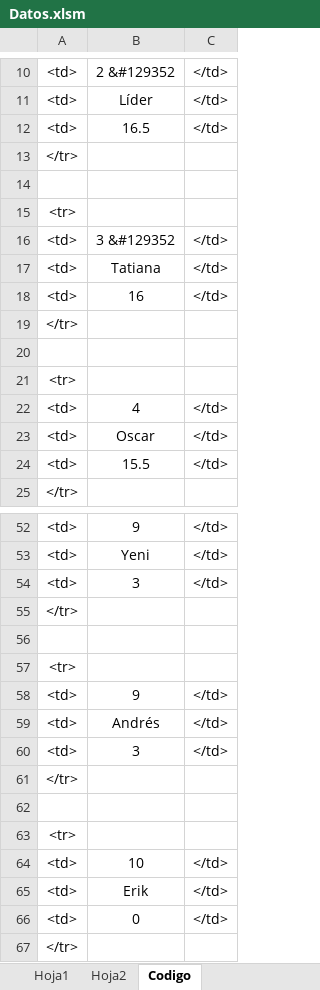
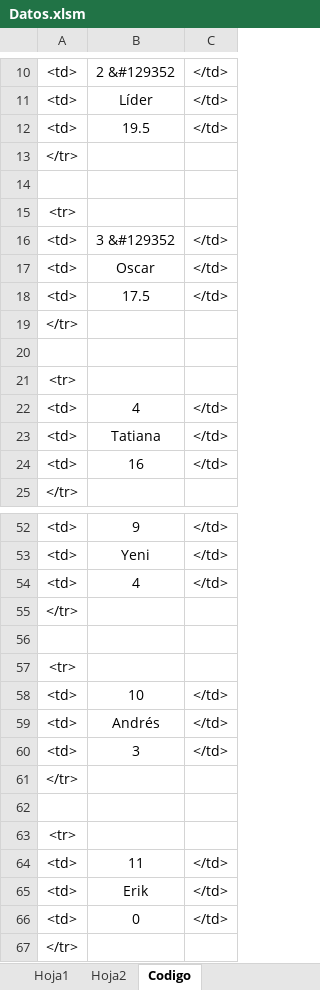
Before and after one commit to diacono81/WebLUdo, an Excel workbook: Datos.xlsm, sheet Codigo, drawn as a sheet; only a part is shown, gaps mark what is left out; values as stored, in another font and other column widths than the file's, no borders; removed rows and columns are numbered as before the commit, all else as after; the diff names each change by its address in the sheet, - before the commit and + after, or states it on an @@ line.

```diff
--- a/Datos.xlsm (sheet Codigo)
+++ b/Datos.xlsm (sheet Codigo)
-B12: 16.5
+B12: 19.5
-row 17: <td> | Tatiana | </td>
@@ row 23 moved to row 17: <td> @@
-B18: 16
+B18: 17.5
-B23: 15.5
+B23: Tatiana
+row 24: <td> | 16 | </td>
-row 54: <td> | 3 | </td>
+row 54: <td> | 4 | </td>
-row 58: <td> | 9 | </td>
+row 58: <td> | 10 | </td>
-B64: 10
+B64: 11
```
Also changed, not shown: sheet Hoja1, 1 other file.
